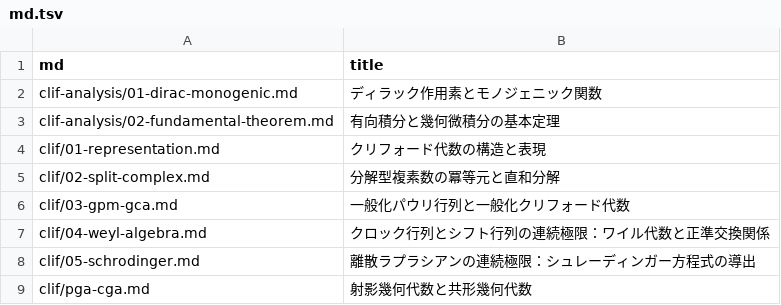
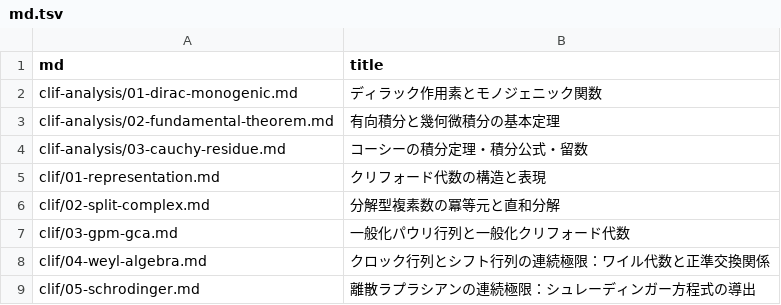
Before and after one commit to 7shi/hypercomplex, a TSV file: md.tsv, drawn as a sheet; only a part is shown; the shorter side is filled out with more unchanged rows; the diff names each change by its address in the sheet, - before the commit and + after, or states it on an @@ line.

```diff
--- a/md.tsv
+++ b/md.tsv
+row 4: clif-analysis/03-cauchy-residue.md | コーシーの積分定理・積分公式・留数
```
Also changed, not shown: articles.tsv, slugs.tsv, 10 other files.
